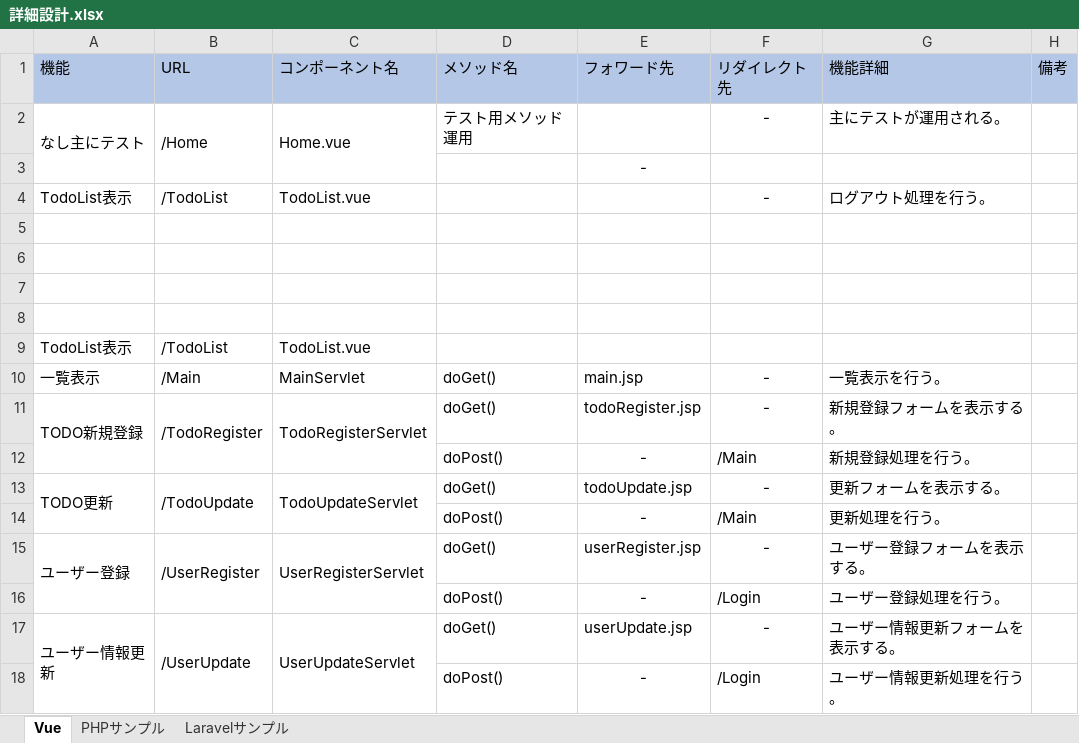
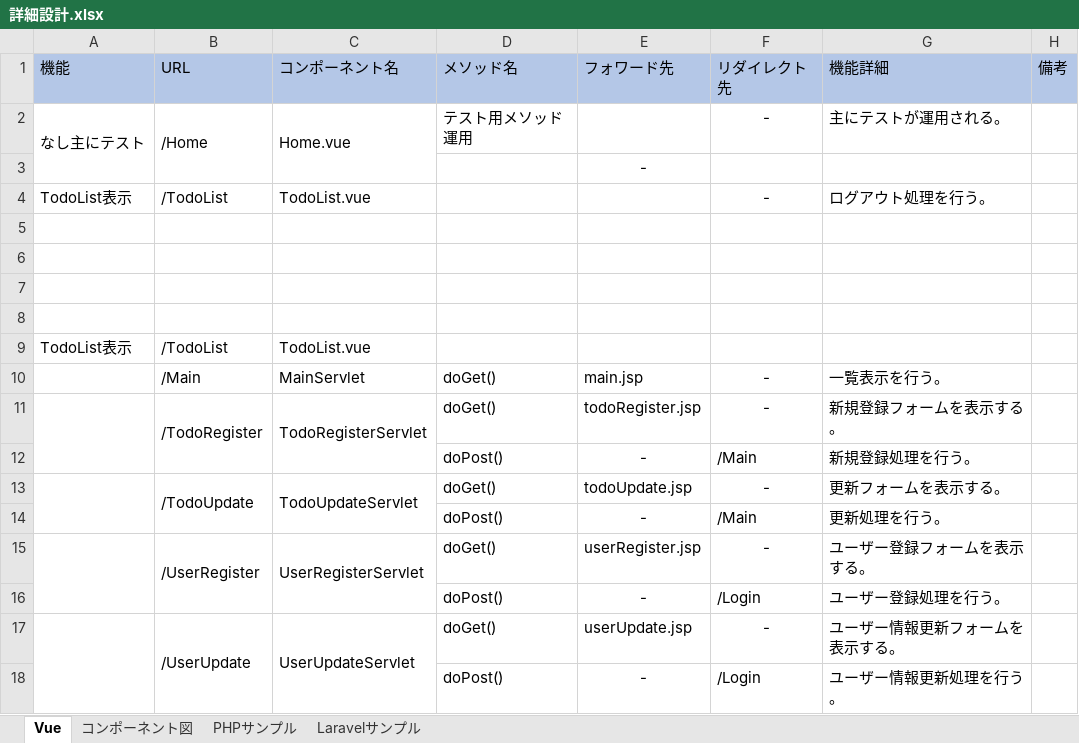
Before and after one commit to NakanotoSatoshu/todo-REST-test2, an Excel workbook: doc/詳細設計.xlsx, sheet Vue, drawn as a sheet; values as stored, in another font and other column widths than the file's, no borders; the diff names each change by its address in the sheet, - before the commit and + after, or states it on an @@ line.

```diff
--- a/doc/詳細設計.xlsx (sheet Vue)
+++ b/doc/詳細設計.xlsx (sheet Vue)
+sheet tab: コンポーネント図
-A10 (機能): 一覧表示
+A10 (機能): (empty)
-A11 (機能): TODO新規登録
+A11 (機能): (empty)
-A13 (機能): TODO更新
+A13 (機能): (empty)
-A15 (機能): ユーザー登録
+A15 (機能): (empty)
-A17 (機能): ユーザー情報更新
+A17 (機能): (empty)
```
Also changed, not shown: 8 other files.
